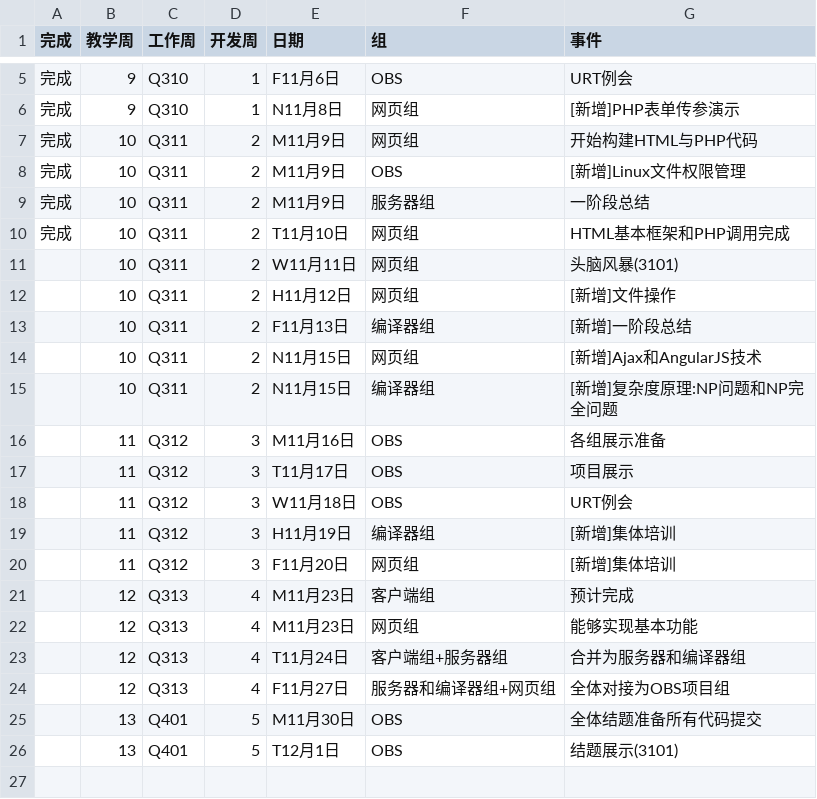
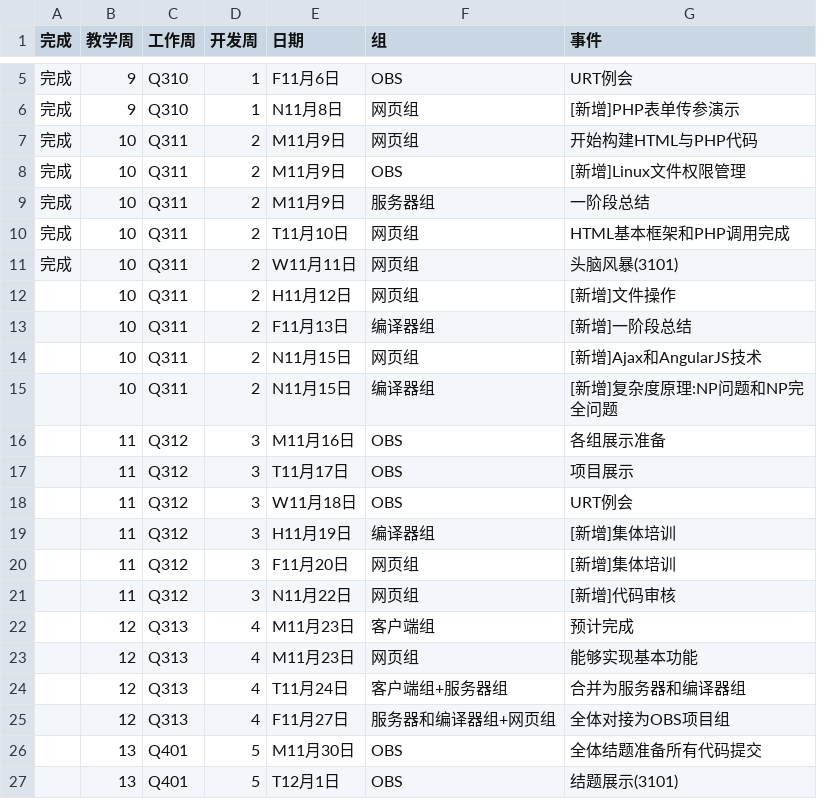
Before and after one commit to bipt-urt/CC, a CSV file: time_table.csv, drawn as a sheet; only a part is shown, gaps mark what is left out.

Commit message:
update timetable

```diff
--- a/time_table.csv
+++ b/time_table.csv
@@ -10,3 +10,3 @@
 完成,10,Q311,2,T11月10日,网页组,HTML基本框架和PHP调用完成
-,10,Q311,2,W11月11日,网页组,头脑风暴(3101)
+完成,10,Q311,2,W11月11日,网页组,头脑风暴(3101)
 ,10,Q311,2,H11月12日,网页组,[新增]文件操作
@@ -20,2 +20,3 @@
 ,11,Q312,3,F11月20日,网页组,[新增]集体培训
+,11,Q312,3,N11月22日,网页组,[新增]代码审核
 ,12,Q313,4,M11月23日,客户端组,预计完成
```
